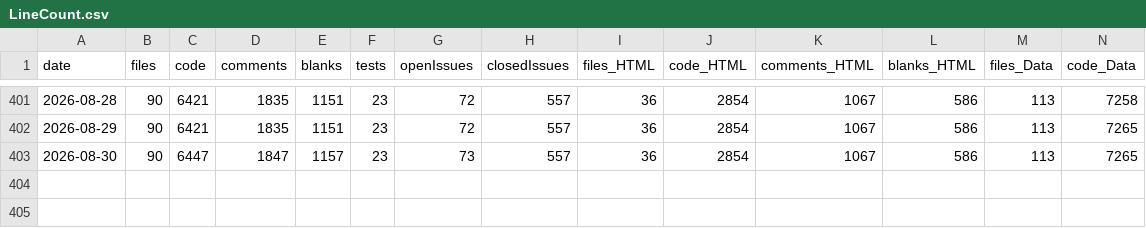
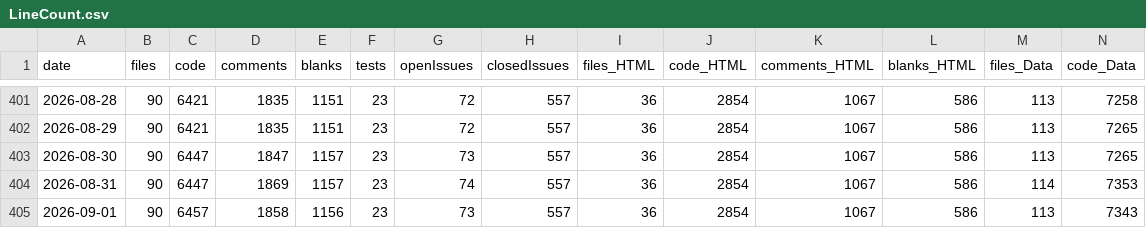
Before and after one commit to vdhamer/Photo-Club-Hub, a CSV file: scripts/LineCount.csv, drawn as a sheet; only a part is shown, gaps mark what is left out; rows hold the shown columns only; the diff names each change by its address in the sheet, - before the commit and + after, or states it on an @@ line.

```diff
--- a/scripts/LineCount.csv
+++ b/scripts/LineCount.csv
+row 404: 2026-08-31 | 90 | 6447 | 1869 | 1157 | 23 | 74 | 557 | 36 | 2854 | 1067 | 586 | 114 | 7353
+row 405: 2026-09-01 | 90 | 6457 | 1858 | 1156 | 23 | 73 | 557 | 36 | 2854 | 1067 | 586 | 113 | 7343
```
Also changed, not shown: 1 other file.
